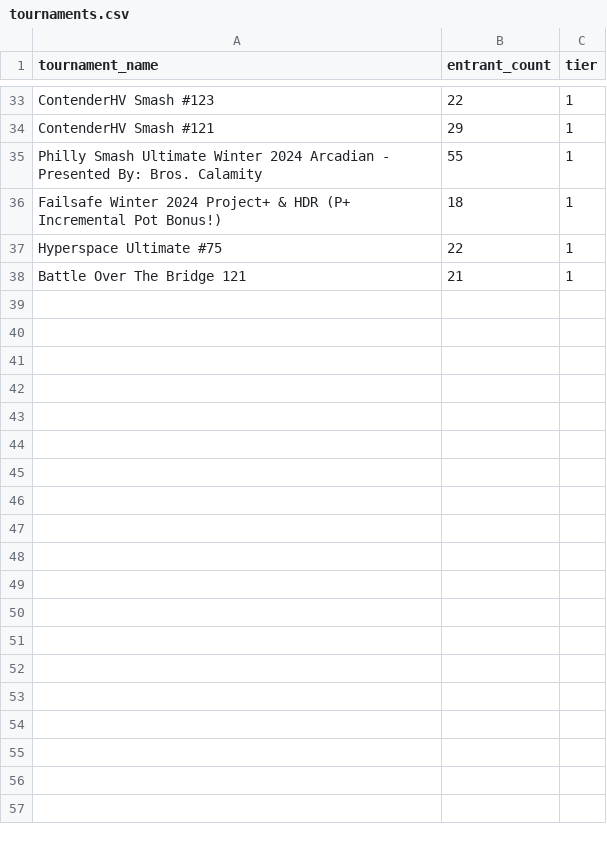
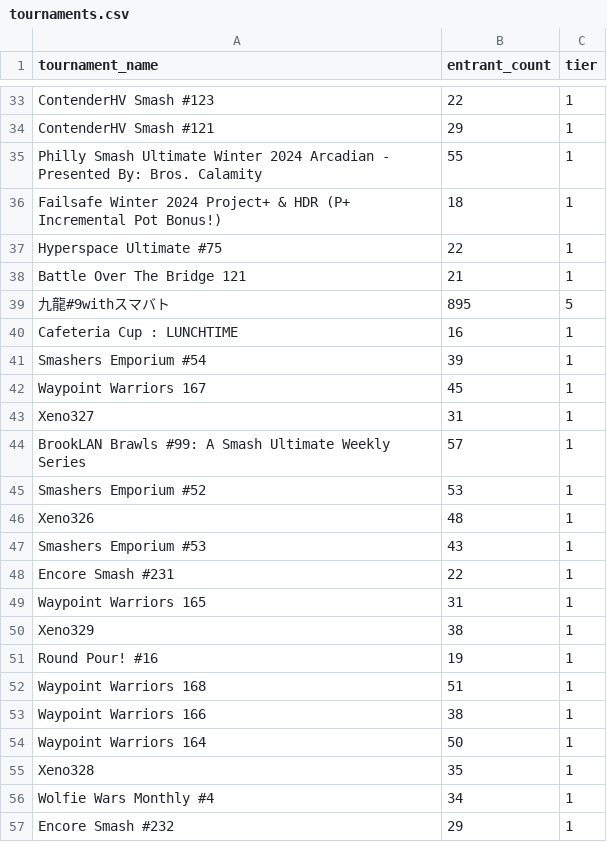
Before and after one commit to MattAngelakos/startgg-results-compiler, a CSV file: tournaments.csv, drawn as a sheet; only a part is shown, gaps mark what is left out; the diff covers the shown part only.

```diff
--- a/tournaments.csv
+++ b/tournaments.csv
@@ -38 +38,20 @@ Hyperspace Ultimate #75,22,1
 Battle Over The Bridge 121,21,1
+九龍#9withスマバト,895,5
+Cafeteria Cup : LUNCHTIME,16,1
+Smashers Emporium #54,39,1
+Waypoint Warriors 167,45,1
+Xeno327,31,1
+BrookLAN Brawls #99: A Smash Ultimate Weekly Series,57,1
+Smashers Emporium #52,53,1
+Xeno326,48,1
+Smashers Emporium #53,43,1
+Encore Smash #231,22,1
+Waypoint Warriors 165,31,1
+Xeno329,38,1
+Round Pour! #16,19,1
+Waypoint Warriors 168,51,1
+Waypoint Warriors 166,38,1
+Waypoint Warriors 164,50,1
+Xeno328,35,1
+Wolfie Wars Monthly #4,34,1
+Encore Smash #232,29,1
```
Also changed, not shown: 14 added rows elsewhere in this file, playersNY.csv, 8 other files.
